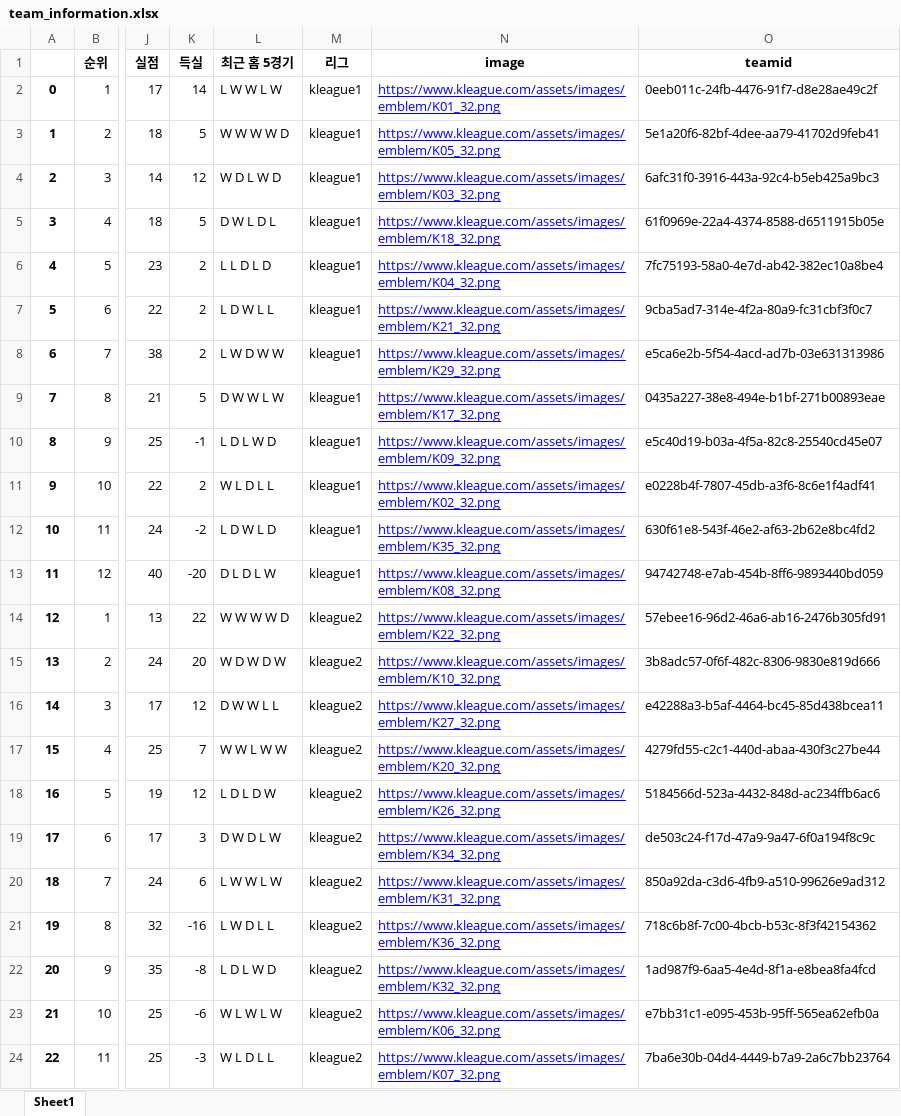
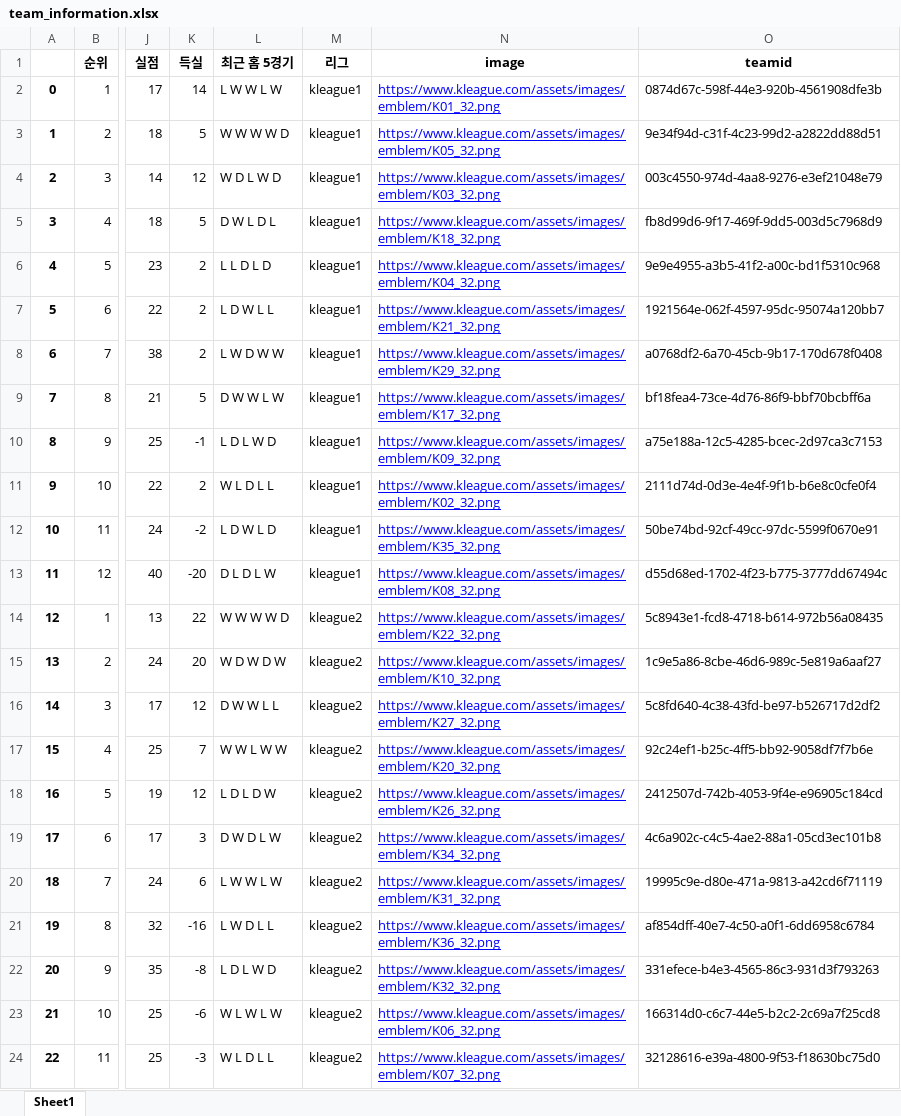
Before and after one commit to 2022-DB-502-Group2-Project/Oracle-Query-Script, an Excel workbook: datas_to_english/team_information.xlsx, sheet Sheet1, drawn as a sheet; only a part is shown, gaps mark what is left out; values as stored, in another font and other column widths than the file's, no borders; the diff names each change by its address in the sheet, - before the commit and + after, or states it on an @@ line.

```diff
--- a/datas_to_english/team_information.xlsx (sheet Sheet1)
+++ b/datas_to_english/team_information.xlsx (sheet Sheet1)
-O2 (teamid): 0eeb011c-24fb-4476-91f7-d8e28ae49c2f
+O2 (teamid): 0874d67c-598f-44e3-920b-4561908dfe3b
-O3 (teamid): 5e1a20f6-82bf-4dee-aa79-41702d9feb41
+O3 (teamid): 9e34f94d-c31f-4c23-99d2-a2822dd88d51
-O4 (teamid): 6afc31f0-3916-443a-92c4-b5eb425a9bc3
+O4 (teamid): 003c4550-974d-4aa8-9276-e3ef21048e79
-O5 (teamid): 61f0969e-22a4-4374-8588-d6511915b05e
+O5 (teamid): fb8d99d6-9f17-469f-9dd5-003d5c7968d9
-O6 (teamid): 7fc75193-58a0-4e7d-ab42-382ec10a8be4
+O6 (teamid): 9e9e4955-a3b5-41f2-a00c-bd1f5310c968
-O7 (teamid): 9cba5ad7-314e-4f2a-80a9-fc31cbf3f0c7
+O7 (teamid): 1921564e-062f-4597-95dc-95074a120bb7
-O8 (teamid): e5ca6e2b-5f54-4acd-ad7b-03e631313986
+O8 (teamid): a0768df2-6a70-45cb-9b17-170d678f0408
-O9 (teamid): 0435a227-38e8-494e-b1bf-271b00893eae
+O9 (teamid): bf18fea4-73ce-4d76-86f9-bbf70bcbff6a
-O10 (teamid): e5c40d19-b03a-4f5a-82c8-25540cd45e07
+O10 (teamid): a75e188a-12c5-4285-bcec-2d97ca3c7153
-O11 (teamid): e0228b4f-7807-45db-a3f6-8c6e1f4adf41
+O11 (teamid): 2111d74d-0d3e-4e4f-9f1b-b6e8c0cfe0f4
-O12 (teamid): 630f61e8-543f-46e2-af63-2b62e8bc4fd2
+O12 (teamid): 50be74bd-92cf-49cc-97dc-5599f0670e91
-O13 (teamid): 94742748-e7ab-454b-8ff6-9893440bd059
+O13 (teamid): d55d68ed-1702-4f23-b775-3777dd67494c
-O14 (teamid): 57ebee16-96d2-46a6-ab16-2476b305fd91
+O14 (teamid): 5c8943e1-fcd8-4718-b614-972b56a08435
-O15 (teamid): 3b8adc57-0f6f-482c-8306-9830e819d666
+O15 (teamid): 1c9e5a86-8cbe-46d6-989c-5e819a6aaf27
-O16 (teamid): e42288a3-b5af-4464-bc45-85d438bcea11
+O16 (teamid): 5c8fd640-4c38-43fd-be97-b526717d2df2
-O17 (teamid): 4279fd55-c2c1-440d-abaa-430f3c27be44
+O17 (teamid): 92c24ef1-b25c-4ff5-bb92-9058df7f7b6e
-O18 (teamid): 5184566d-523a-4432-848d-ac234ffb6ac6
+O18 (teamid): 2412507d-742b-4053-9f4e-e96905c184cd
-O19 (teamid): de503c24-f17d-47a9-9a47-6f0a194f8c9c
+O19 (teamid): 4c6a902c-c4c5-4ae2-88a1-05cd3ec101b8
-O20 (teamid): 850a92da-c3d6-4fb9-a510-99626e9ad312
+O20 (teamid): 19995c9e-d80e-471a-9813-a42cd6f71119
-O21 (teamid): 718c6b8f-7c00-4bcb-b53c-8f3f42154362
+O21 (teamid): af854dff-40e7-4c50-a0f1-6dd6958c6784
-O22 (teamid): 1ad987f9-6aa5-4e4d-8f1a-e8bea8fa4fcd
+O22 (teamid): 331efece-b4e3-4565-86c3-931d3f793263
-O23 (teamid): e7bb31c1-e095-453b-95ff-565ea62efb0a
+O23 (teamid): 166314d0-c6c7-44e5-b2c2-2c69a7f25cd8
-O24 (teamid): 7ba6e30b-04d4-4449-b7a9-2a6c7bb23764
+O24 (teamid): 32128616-e39a-4800-9f53-f18630bc75d0
```
Also changed, not shown: datas_to_english/kleague_player_information_renew.xlsx, datas_to_english/kleague_player_league_history_renew.xlsx, 5 other files.
